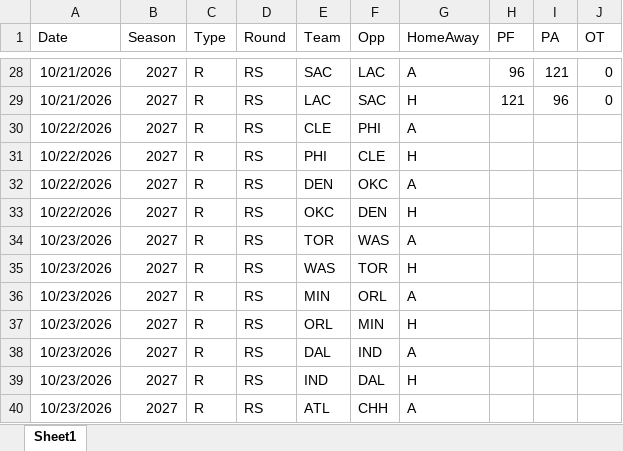
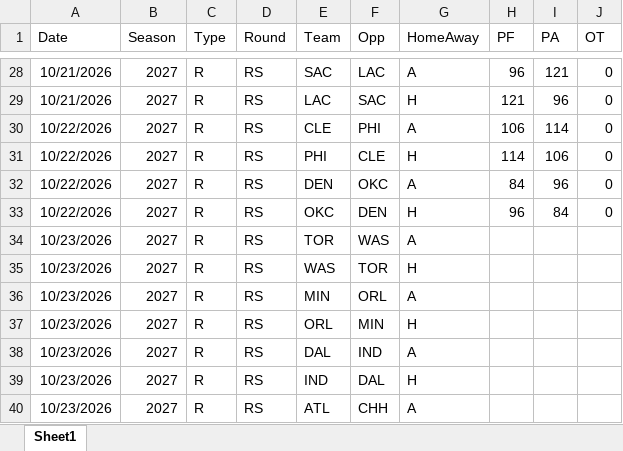
Before and after one commit to thomassutton-afk/TRACERsports, an Excel workbook: DBs/nba/Results/NBA_2027_Results.xlsx, sheet Sheet1, drawn as a sheet; only a part is shown, gaps mark what is left out; values as stored, in another font and other column widths than the file's, no borders; table styles not drawn; the diff names each change by its address in the sheet, - before the commit and + after, or states it on an @@ line.

Commit message:
Added NBA Results for Oct 22, 2026

```diff
--- a/DBs/nba/Results/NBA_2027_Results.xlsx (sheet Sheet1)
+++ b/DBs/nba/Results/NBA_2027_Results.xlsx (sheet Sheet1)
-H30 (PF): (empty)
+H30 (PF): 106
-I30 (PA): (empty)
+I30 (PA): 114
-J30:J33 (OT): (empty)
+J30:J33 (OT): 0
-H31 (PF): (empty)
+H31 (PF): 114
-I31 (PA): (empty)
+I31 (PA): 106
-H32 (PF): (empty)
+H32 (PF): 84
-I32 (PA): (empty)
+I32 (PA): 96
-H33 (PF): (empty)
+H33 (PF): 96
-I33 (PA): (empty)
+I33 (PA): 84
```
Also changed, not shown: 1 other file.
